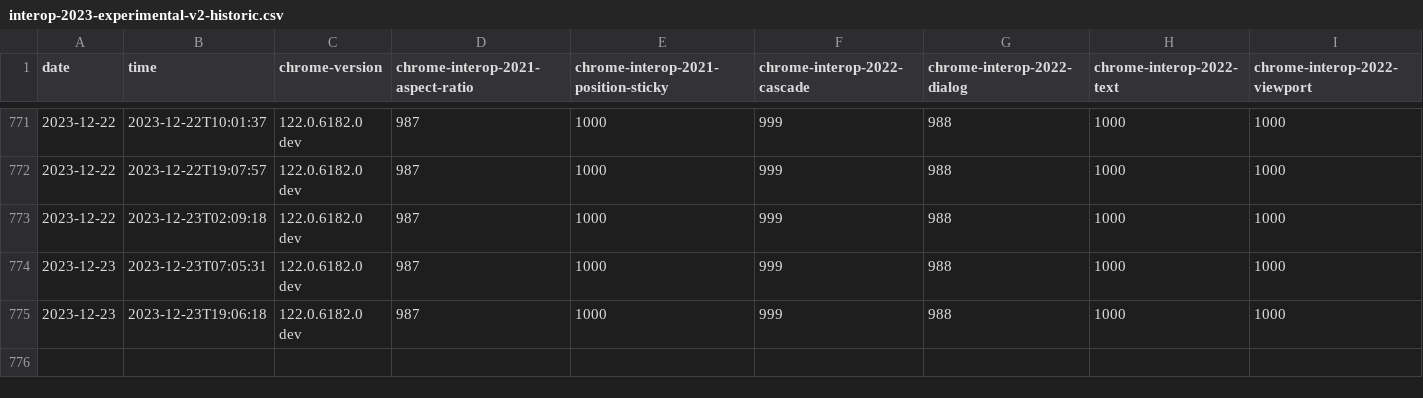
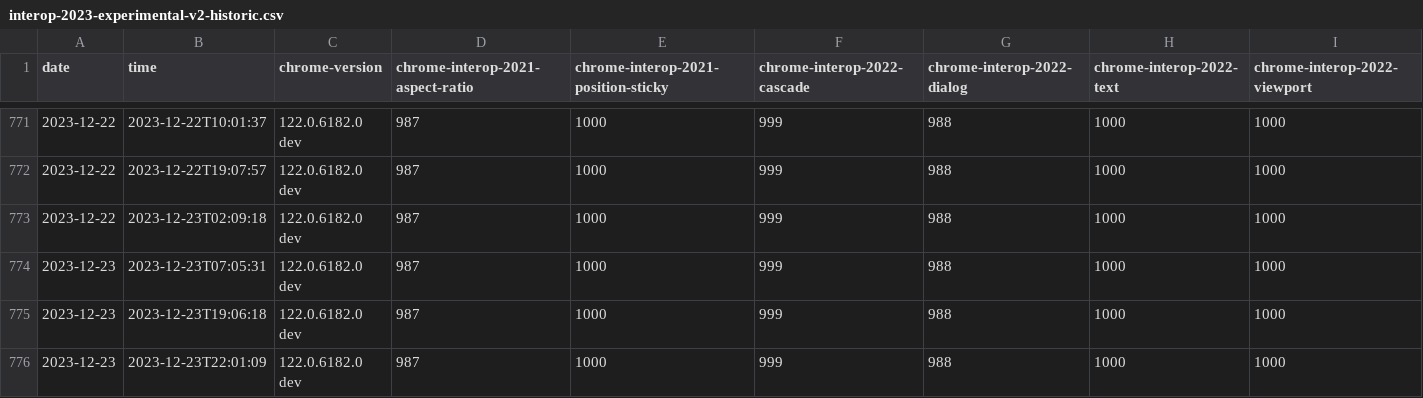
Before and after one commit to jgraham/interop-historical, a CSV file: data/interop-2023-experimental-v2-historic.csv, drawn as a sheet; only a part is shown, gaps mark what is left out; rows hold the shown columns only; the diff names each change by its address in the sheet, - before the commit and + after, or states it on an @@ line.

```diff
--- a/data/interop-2023-experimental-v2-historic.csv
+++ b/data/interop-2023-experimental-v2-historic.csv
+row 776: 2023-12-23 | 2023-12-23T22:01:09 | 122.0.6182.0 dev | 987 | 1000 | 999 | 988 | 1000 | 1000
```
